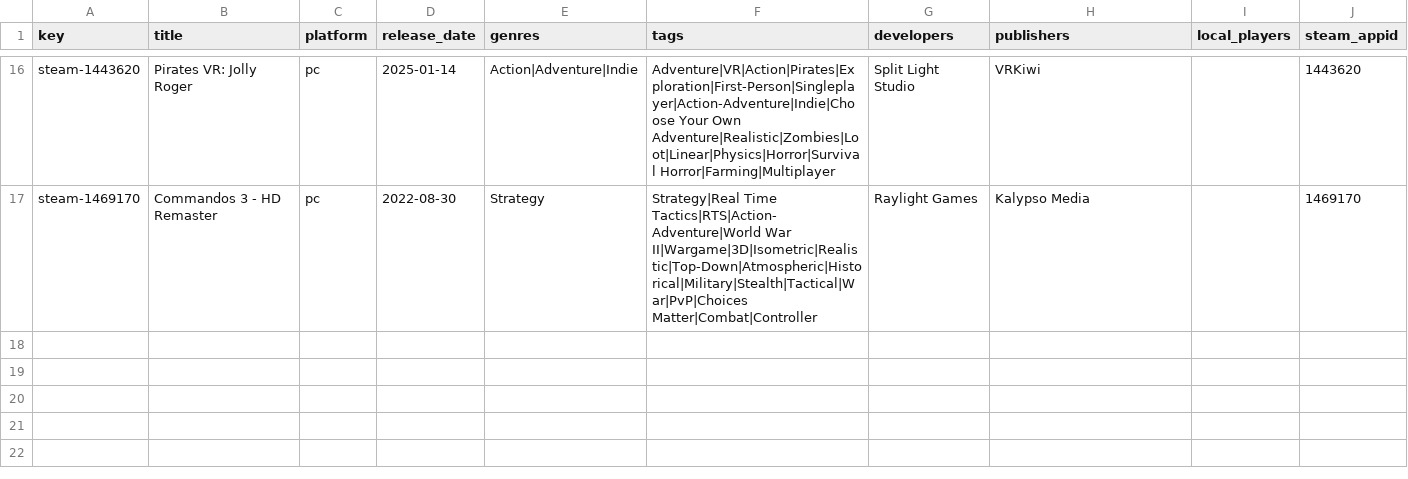
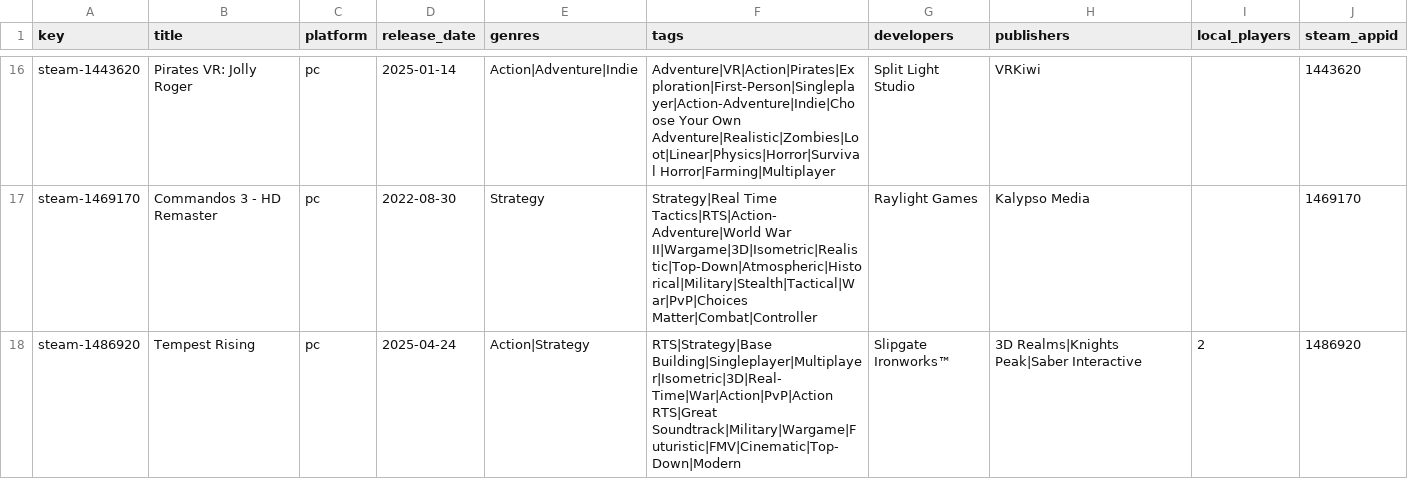
Before and after one commit to jeremybris/PlayOut-metadata, a CSV file: data/steam/02.csv, drawn as a sheet; only a part is shown, gaps mark what is left out.

```diff
--- a/data/steam/02.csv
+++ b/data/steam/02.csv
@@ -17 +17,2 @@ steam-1443620,Pirates VR: Jolly Roger,pc,2025-01-14,Action|Adventure|Indie,Adven
 steam-1469170,Commandos 3 - HD Remaster,pc,2022-08-30,Strategy,Strategy|Real Time Tactics|RTS|Action-Adventure|World War II|Wargame|3D|Isometric|Realistic|Top-Down|Atmospheric|Historical|Military|Stealth|Tactical|War|PvP|Choices Matter|Combat|Controller,Raylight Games,Kalypso Media,,1469170
+steam-1486920,Tempest Rising,pc,2025-04-24,Action|Strategy,RTS|Strategy|Base Building|Singleplayer|Multiplayer|Isometric|3D|Real-Time|War|Action|PvP|Action RTS|Great Soundtrack|Military|Wargame|Futuristic|FMV|Cinematic|Top-Down|Modern,Slipgate Ironworks™,3D Realms|Knights Peak|Saber Interactive,2,1486920
```
